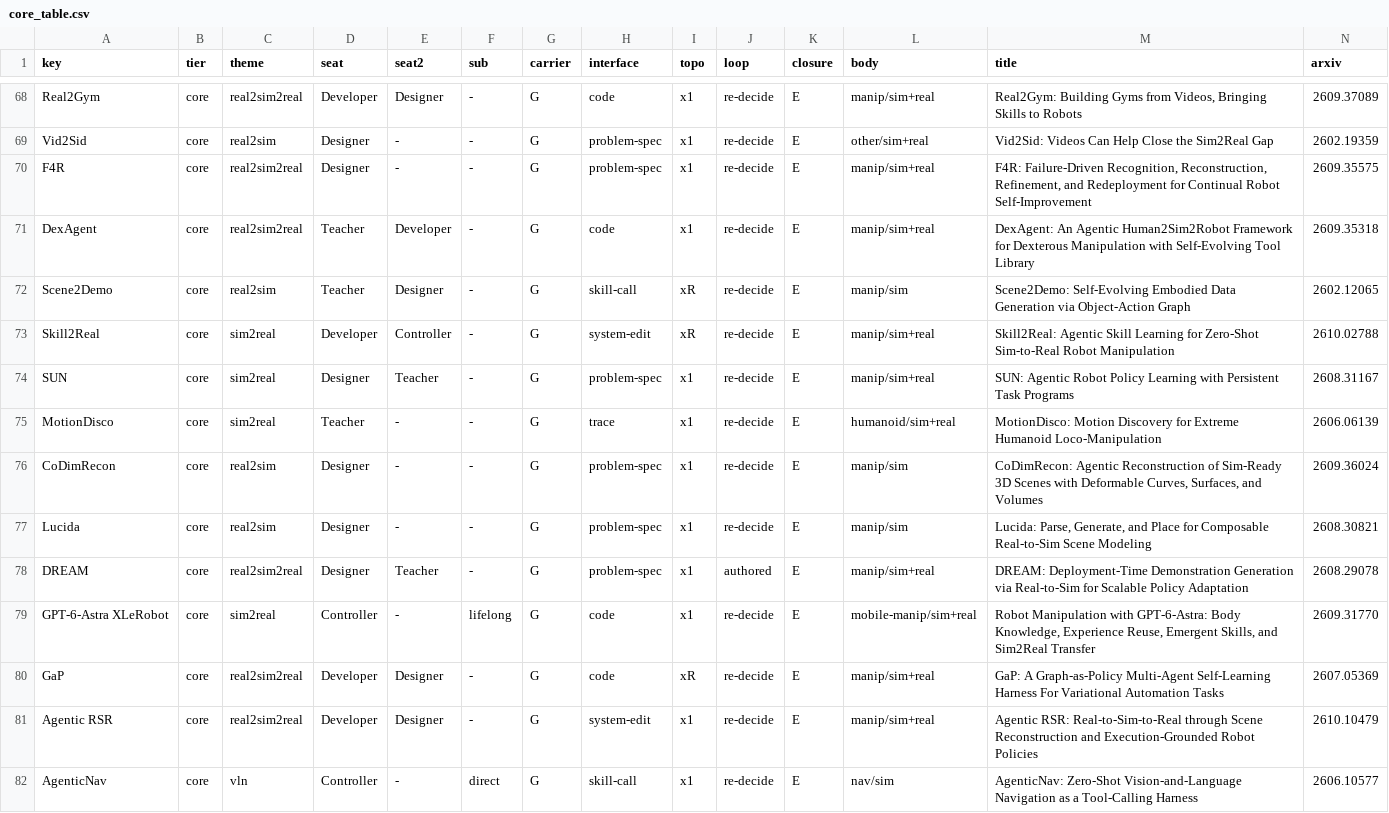
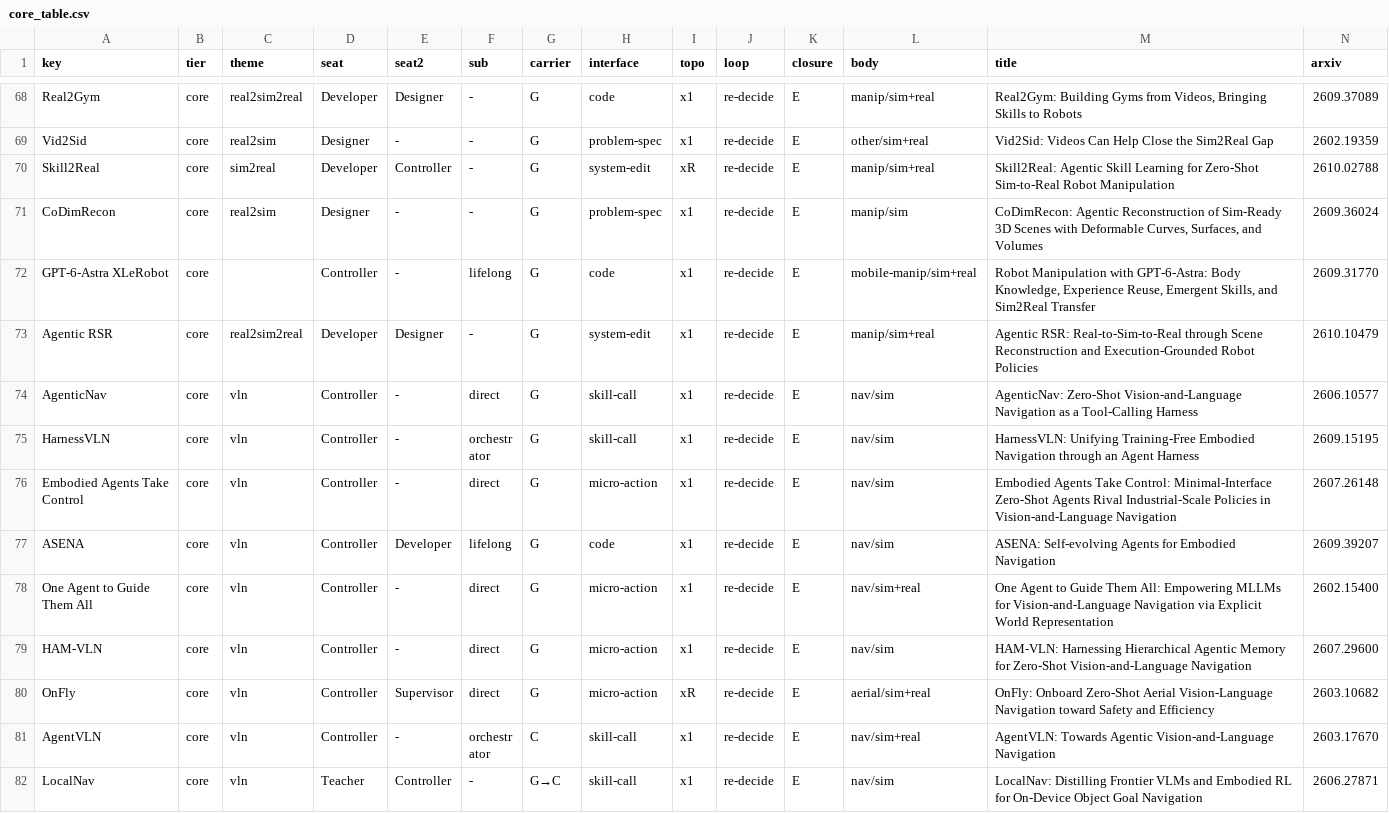
Before and after one commit to Chang-AIML/Awesome-Agentic-Embodiment, a CSV file: data/core/core_table.csv, drawn as a sheet; only a part is shown, gaps mark what is left out; the shorter side is filled out with more unchanged rows; removed rows and columns are numbered as before the commit, all else as after; rows hold the shown columns only; the diff names each change by its address in the sheet, - before the commit and + after, or states it on an @@ line.

```diff
--- a/data/core/core_table.csv
+++ b/data/core/core_table.csv
-row 70: F4R | core | real2sim2real | Designer | - | - | G | problem-spec | x1 | re-decide | E | manip/sim+real | F4R: Failure-Driven Recognition, Reconstruction, Refinement, and Redeployment for Continual Robot Self-Improvement | 2609.35575
-row 71: DexAgent | core | real2sim2real | Teacher | Developer | - | G | code | x1 | re-decide | E | manip/sim+real | DexAgent: An Agentic Human2Sim2Robot Framework for Dexterous Manipulation with Self-Evolving Tool Library | 2609.35318
-row 72: Scene2Demo | core | real2sim | Teacher | Designer | - | G | skill-call | xR | re-decide | E | manip/sim | Scene2Demo: Self-Evolving Embodied Data Generation via Object-Action Graph | 2602.12065
-row 74: SUN | core | sim2real | Designer | Teacher | - | G | problem-spec | x1 | re-decide | E | manip/sim+real | SUN: Agentic Robot Policy Learning with Persistent Task Programs | 2608.31167
-row 75: MotionDisco | core | sim2real | Teacher | - | - | G | trace | x1 | re-decide | E | humanoid/sim+real | MotionDisco: Motion Discovery for Extreme Humanoid Loco-Manipulation | 2606.06139
-row 77: Lucida | core | real2sim | Designer | - | - | G | problem-spec | x1 | re-decide | E | manip/sim | Lucida: Parse, Generate, and Place for Composable Real-to-Sim Scene Modeling | 2608.30821
-row 78: DREAM | core | real2sim2real | Designer | Teacher | - | G | problem-spec | x1 | authored | E | manip/sim+real | DREAM: Deployment-Time Demonstration Generation via Real-to-Sim for Scalable Policy Adaptation | 2608.29078
-C72 (theme): sim2real
+C72 (theme): (empty)
-row 80: GaP | core | real2sim2real | Developer | Designer | - | G | code | xR | re-decide | E | manip/sim+real | GaP: A Graph-as-Policy Multi-Agent Self-Learning Harness For Variational Automation Tasks | 2607.05369
```
Also changed, not shown: data/core/alternates.csv, data/core/core_selection.csv, 8 other files.
